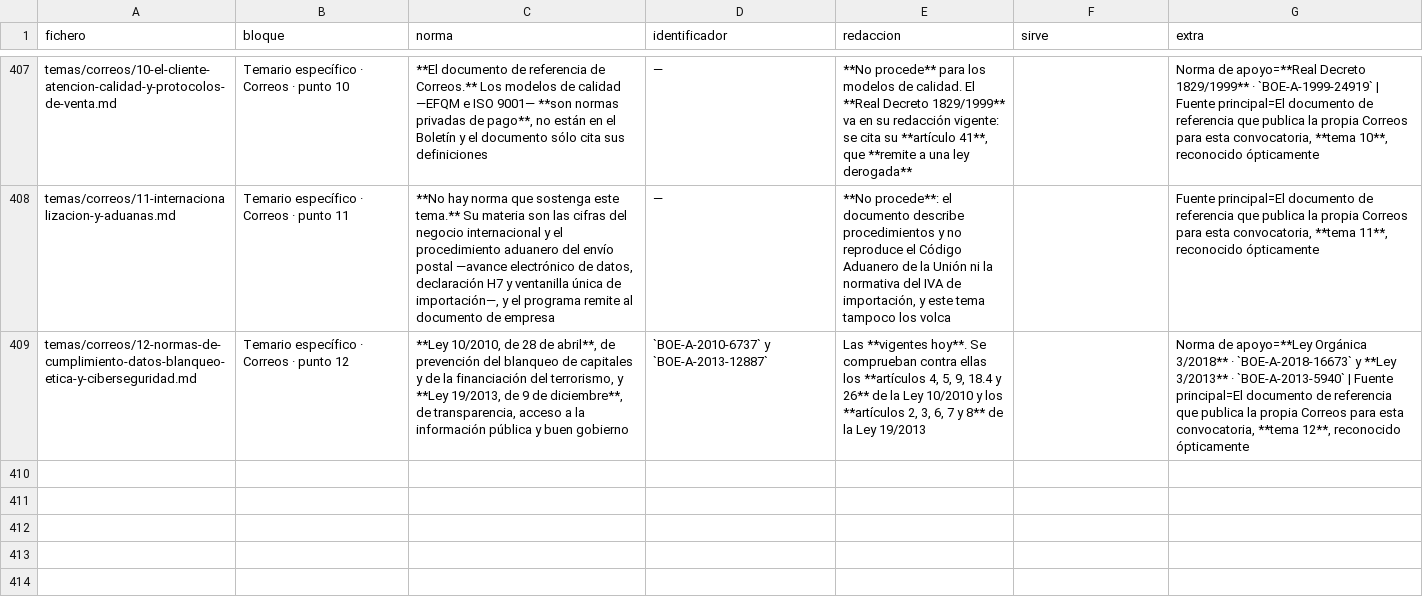
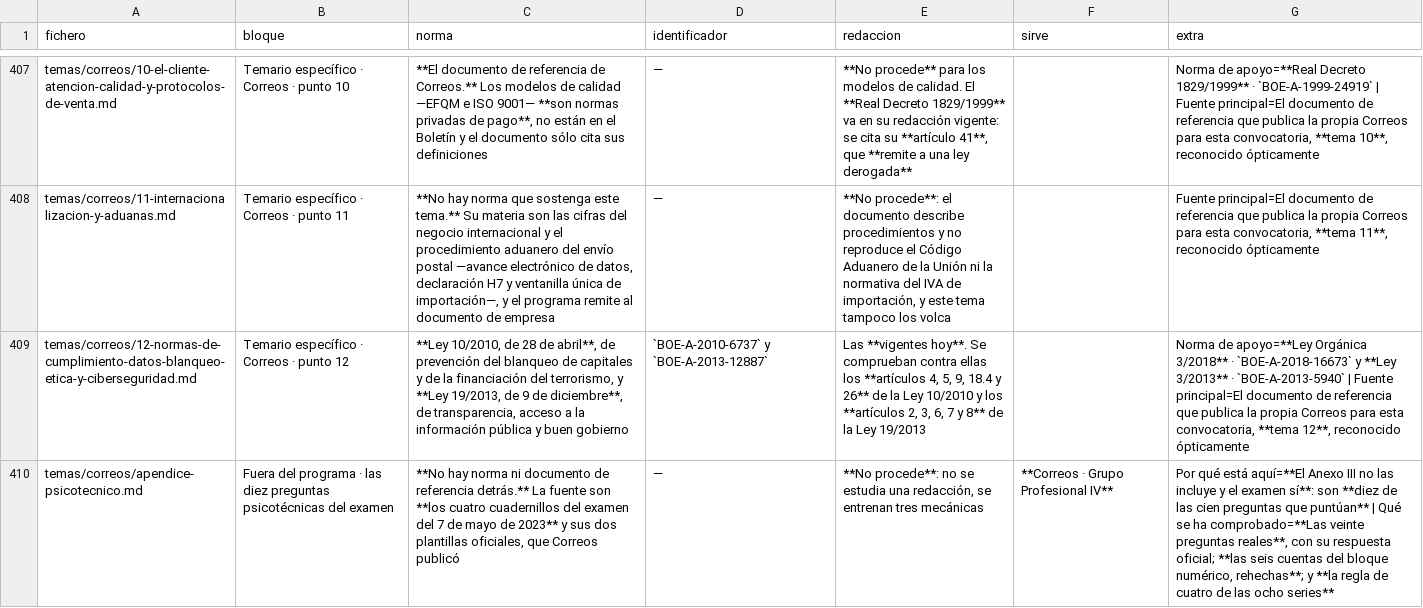
Before and after one commit to Aaroncbr92/Aaroncbr92, a TSV file: herramientas/portadas.tsv, drawn as a sheet; only a part is shown, gaps mark what is left out; the diff names each change by its address in the sheet, - before the commit and + after, or states it on an @@ line.

```diff
--- a/herramientas/portadas.tsv
+++ b/herramientas/portadas.tsv
+row 410: temas/correos/apendice-psicotecnico.md | Fuera del programa · las diez preguntas psicotécnicas del examen | **No hay norma ni documento de referencia detrás.** La fuente son **los cuatro cuadernillos del examen del 7 de mayo de 2023** y sus dos plantillas oficiales, que Correos publicó | — | **No procede**: no se estudia una redacción, se entrenan tres mecánicas | **Correos · Grupo Profesional IV** | Por qué está aquí=**El Anexo III no las incluye y el examen sí**: son **diez de las cien preguntas que puntúan** | Qué se ha comprobado=**Las veinte preguntas reales**, con su respuesta oficial; **las seis cuentas del bloque numérico, rehechas**; y **la regla de cuatro de las ocho series**
```
Also changed, not shown: 13 other files.
